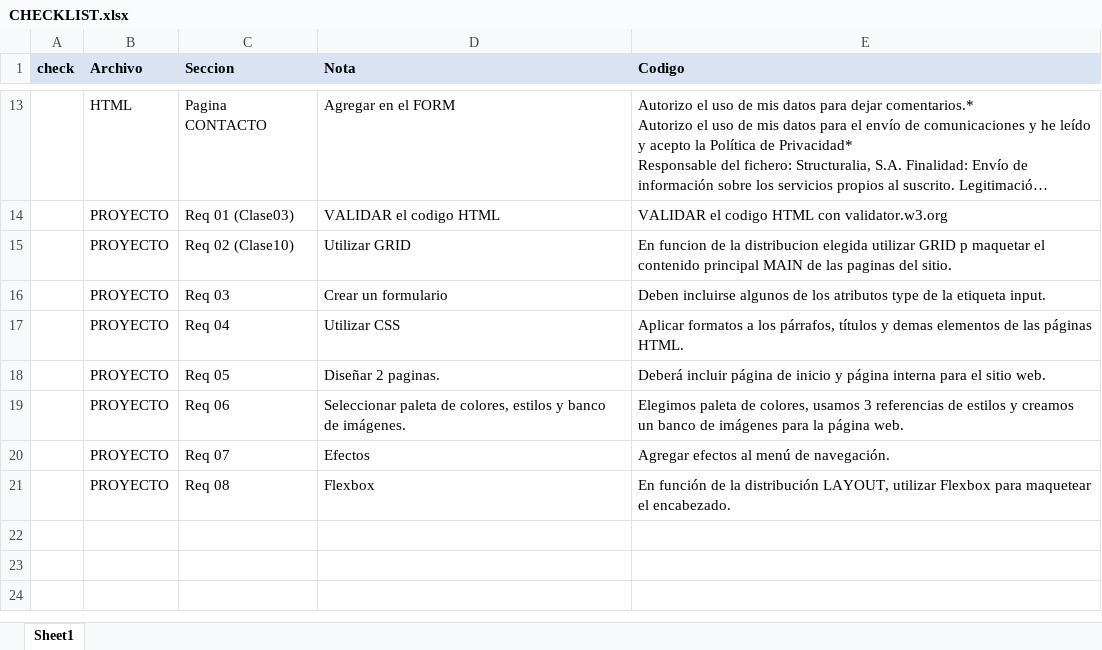
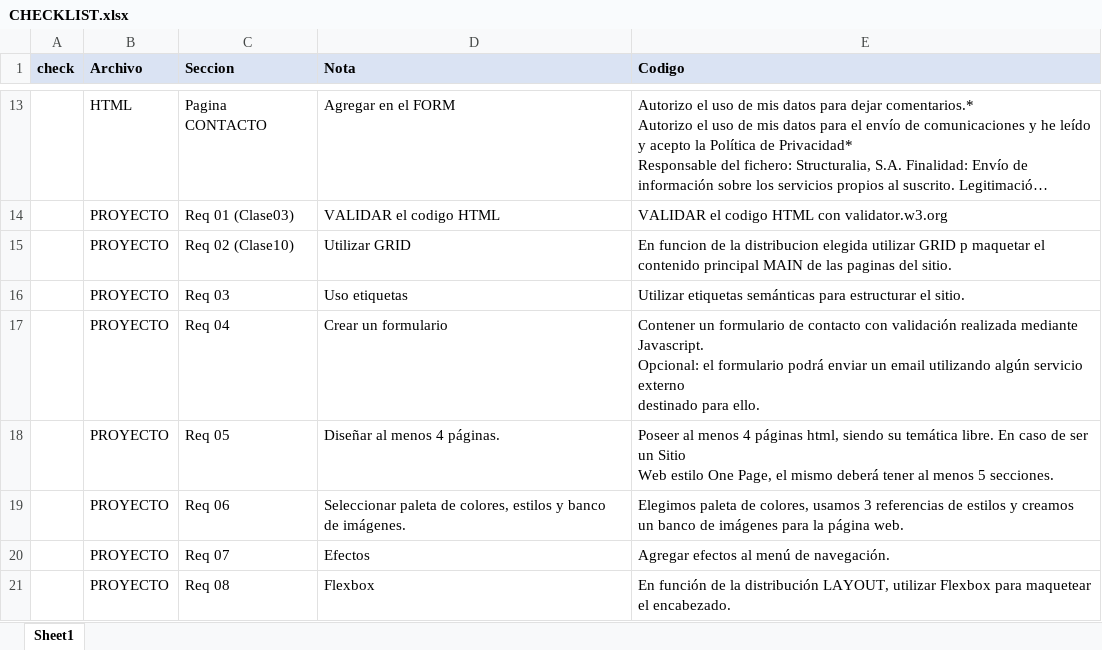
Before and after one commit to GitMFC2022/TEMPORAL, an Excel workbook: assets/CHECKLIST.xlsx, sheet Sheet1, drawn as a sheet; only a part is shown, gaps mark what is left out; long unchanged cells end in …; values as stored, in another font and other column widths than the file's, no borders; charts and pictures not drawn; ↵ is a line break in a cell; the diff covers the shown part only; the diff names each change by its address in the sheet, - before the commit and + after, or states it on an @@ line.

```diff
--- a/assets/CHECKLIST.xlsx (sheet Sheet1)
+++ b/assets/CHECKLIST.xlsx (sheet Sheet1)
-D16 (Nota): Crear un formulario
+D16 (Nota): Uso etiquetas
-E16 (Codigo): Deben incluirse algunos de los atributos type de la etiqueta input.
+E16 (Codigo): Utilizar etiquetas semánticas para estructurar el sitio.
-D17 (Nota): Utilizar CSS
+D17 (Nota): Crear un formulario
-E17 (Codigo): Aplicar formatos a los párrafos, títulos y demas elementos de las páginas HTML.
+E17 (Codigo): Contener un formulario de contacto con validación realizada mediante Javascript. ↵ Opcional: el formulario podrá enviar un email utilizando algún servicio externo ↵ destinado para ello.
-D18 (Nota): Diseñar 2 paginas.
+D18 (Nota): Diseñar al menos 4 páginas.
-E18 (Codigo): Deberá incluir página de inicio y página interna para el sitio web.
+E18 (Codigo): Poseer al menos 4 páginas html, siendo su temática libre. En caso de ser un Sitio ↵ Web estilo One Page, el mismo deberá tener al menos 5 secciones.
```
Also changed, not shown: 6 added rows and 4 edited cells elsewhere in this sheet, charts or pictures, 12 other files.
